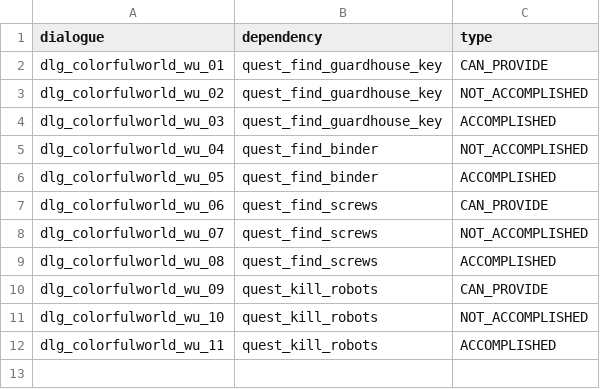
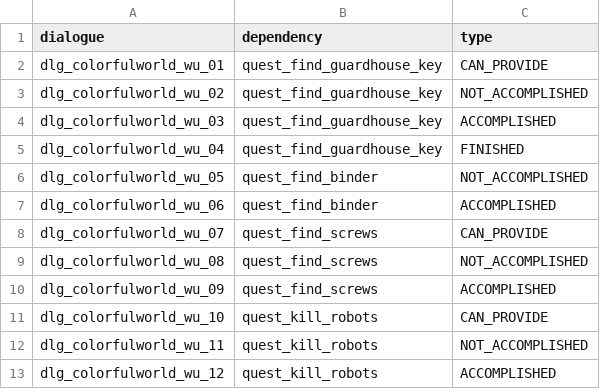
Before and after one commit to tuchang/muddery, a CSV file: templates/example_cn/worlddata/data/dialogue_quest_dependencies.csv, drawn as a sheet.

```diff
--- a/templates/example_cn/worlddata/data/dialogue_quest_dependencies.csv
+++ b/templates/example_cn/worlddata/data/dialogue_quest_dependencies.csv
@@ -4,9 +4,10 @@ dlg_colorfulworld_wu_02,quest_find_guardhouse_key,NOT_ACCOMPLISHED
 dlg_colorfulworld_wu_03,quest_find_guardhouse_key,ACCOMPLISHED
-dlg_colorfulworld_wu_04,quest_find_binder,NOT_ACCOMPLISHED
-dlg_colorfulworld_wu_05,quest_find_binder,ACCOMPLISHED
-dlg_colorfulworld_wu_06,quest_find_screws,CAN_PROVIDE
-dlg_colorfulworld_wu_07,quest_find_screws,NOT_ACCOMPLISHED
-dlg_colorfulworld_wu_08,quest_find_screws,ACCOMPLISHED
-dlg_colorfulworld_wu_09,quest_kill_robots,CAN_PROVIDE
-dlg_colorfulworld_wu_10,quest_kill_robots,NOT_ACCOMPLISHED
-dlg_colorfulworld_wu_11,quest_kill_robots,ACCOMPLISHED
+dlg_colorfulworld_wu_04,quest_find_guardhouse_key,FINISHED
+dlg_colorfulworld_wu_05,quest_find_binder,NOT_ACCOMPLISHED
+dlg_colorfulworld_wu_06,quest_find_binder,ACCOMPLISHED
+dlg_colorfulworld_wu_07,quest_find_screws,CAN_PROVIDE
+dlg_colorfulworld_wu_08,quest_find_screws,NOT_ACCOMPLISHED
+dlg_colorfulworld_wu_09,quest_find_screws,ACCOMPLISHED
+dlg_colorfulworld_wu_10,quest_kill_robots,CAN_PROVIDE
+dlg_colorfulworld_wu_11,quest_kill_robots,NOT_ACCOMPLISHED
+dlg_colorfulworld_wu_12,quest_kill_robots,ACCOMPLISHED
```
Also changed, not shown: templates/example_cn/worlddata/data/action_attack.csv, templates/example_cn/worlddata/data/dialogue_sentences.csv, 32 other files.
